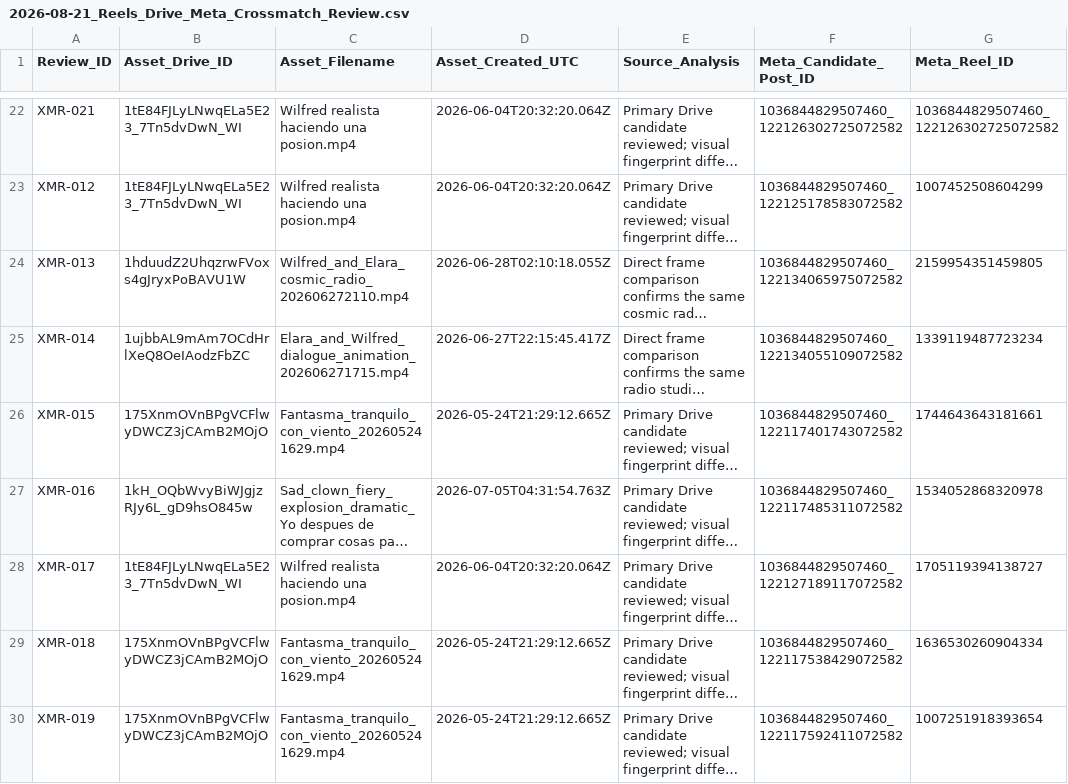
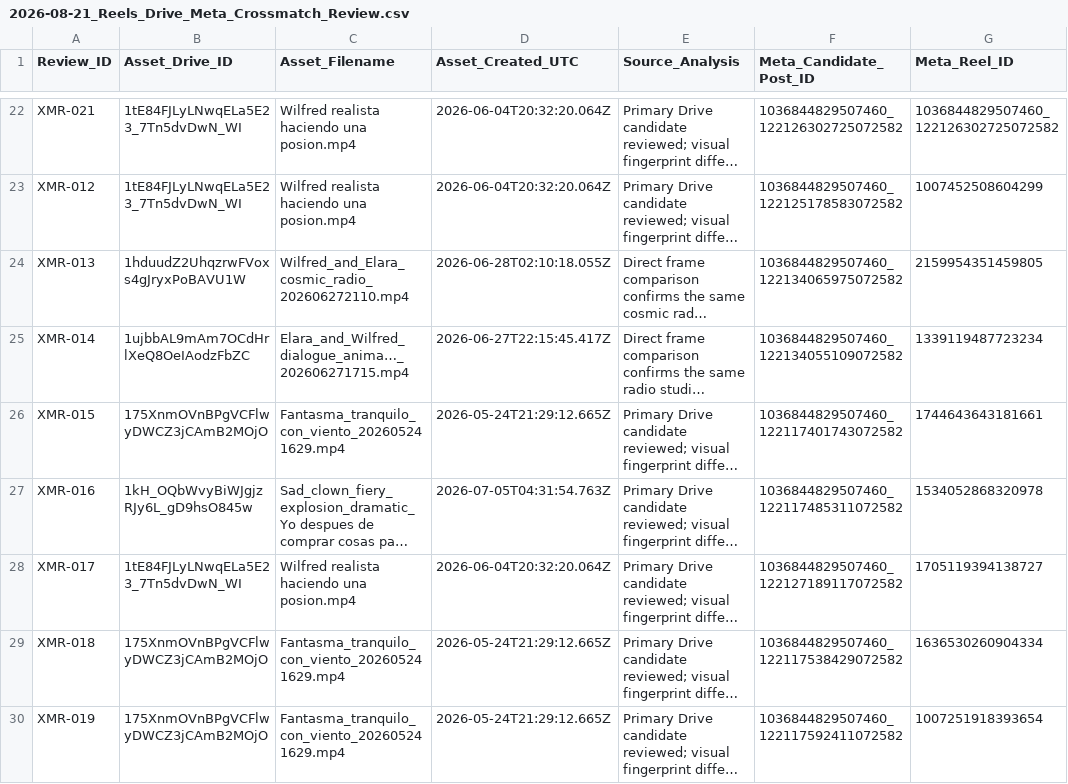
Before and after one commit to iomarketing09-sys/universe-sent-me-growth-os, a CSV file: Operations/Research/2026-08-21_Reels_Drive_Meta_Crossmatch_Review.csv, drawn as a sheet; only a part is shown, gaps mark what is left out; long unchanged cells end in …; the diff names each change by its address in the sheet, - before the commit and + after, or states it on an @@ line.

```diff
--- a/Operations/Research/2026-08-21_Reels_Drive_Meta_Crossmatch_Review.csv
+++ b/Operations/Research/2026-08-21_Reels_Drive_Meta_Crossmatch_Review.csv
-C25 (Asset_Filename): Elara_and_Wilfred_dialogue_animation_202606271715.mp4
+C25 (Asset_Filename): Elara_and_Wilfred_dialogue_anima…_202606271715.mp4
```
Also changed, not shown: Operations/Research/2026-08-21_Reels_Publication_Inventory.csv, 8 other files.
